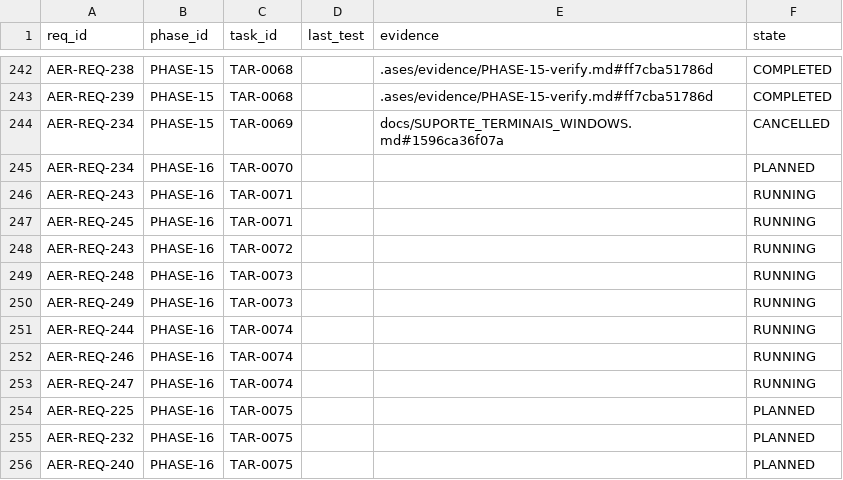
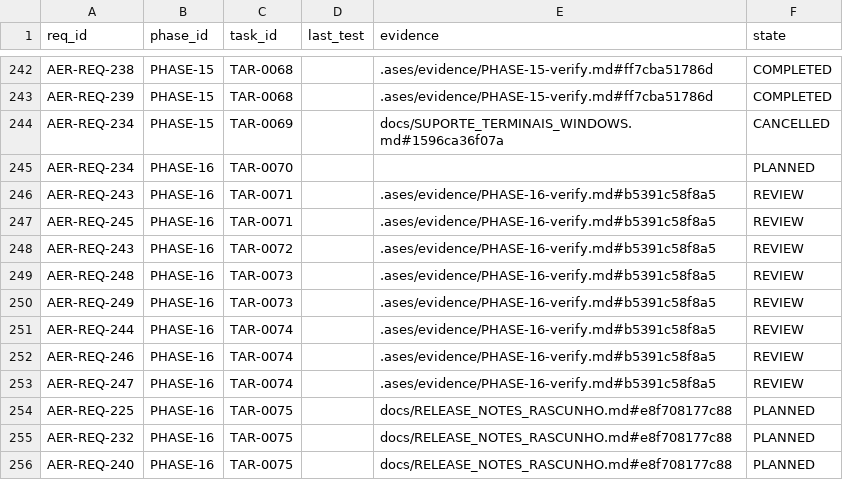
Before and after one commit to eureka42-ai/ases-cli, a CSV file: .ases/TRACEABILITY.csv, drawn as a sheet; only a part is shown, gaps mark what is left out.

```diff
--- a/.ases/TRACEABILITY.csv
+++ b/.ases/TRACEABILITY.csv
@@ -245,12 +245,12 @@ req_id,phase_id,task_id,last_test,evidence,state
 "AER-REQ-234","PHASE-16","TAR-0070","","","PLANNED"
-"AER-REQ-243","PHASE-16","TAR-0071","","","RUNNING"
-"AER-REQ-245","PHASE-16","TAR-0071","","","RUNNING"
-"AER-REQ-243","PHASE-16","TAR-0072","","","RUNNING"
-"AER-REQ-248","PHASE-16","TAR-0073","","","RUNNING"
-"AER-REQ-249","PHASE-16","TAR-0073","","","RUNNING"
-"AER-REQ-244","PHASE-16","TAR-0074","","","RUNNING"
-"AER-REQ-246","PHASE-16","TAR-0074","","","RUNNING"
-"AER-REQ-247","PHASE-16","TAR-0074","","","RUNNING"
-"AER-REQ-225","PHASE-16","TAR-0075","","","PLANNED"
-"AER-REQ-232","PHASE-16","TAR-0075","","","PLANNED"
-"AER-REQ-240","PHASE-16","TAR-0075","","","PLANNED"
+"AER-REQ-243","PHASE-16","TAR-0071","",".ases/evidence/PHASE-16-verify.md#b5391c58f8a5","REVIEW"
+"AER-REQ-245","PHASE-16","TAR-0071","",".ases/evidence/PHASE-16-verify.md#b5391c58f8a5","REVIEW"
+"AER-REQ-243","PHASE-16","TAR-0072","",".ases/evidence/PHASE-16-verify.md#b5391c58f8a5","REVIEW"
+"AER-REQ-248","PHASE-16","TAR-0073","",".ases/evidence/PHASE-16-verify.md#b5391c58f8a5","REVIEW"
+"AER-REQ-249","PHASE-16","TAR-0073","",".ases/evidence/PHASE-16-verify.md#b5391c58f8a5","REVIEW"
+"AER-REQ-244","PHASE-16","TAR-0074","",".ases/evidence/PHASE-16-verify.md#b5391c58f8a5","REVIEW"
+"AER-REQ-246","PHASE-16","TAR-0074","",".ases/evidence/PHASE-16-verify.md#b5391c58f8a5","REVIEW"
+"AER-REQ-247","PHASE-16","TAR-0074","",".ases/evidence/PHASE-16-verify.md#b5391c58f8a5","REVIEW"
+"AER-REQ-225","PHASE-16","TAR-0075","","docs/RELEASE_NOTES_RASCUNHO.md#e8f708177c88","PLANNED"
+"AER-REQ-232","PHASE-16","TAR-0075","","docs/RELEASE_NOTES_RASCUNHO.md#e8f708177c88","PLANNED"
+"AER-REQ-240","PHASE-16","TAR-0075","","docs/RELEASE_NOTES_RASCUNHO.md#e8f708177c88","PLANNED"
```
Also changed, not shown: 17 other files.
